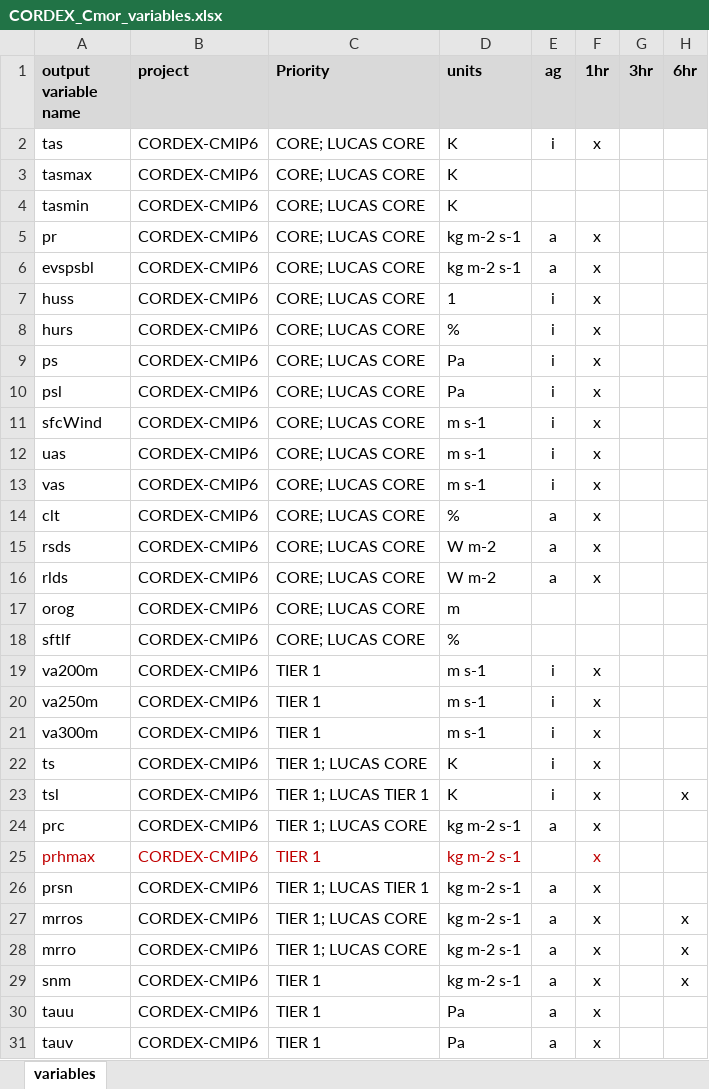
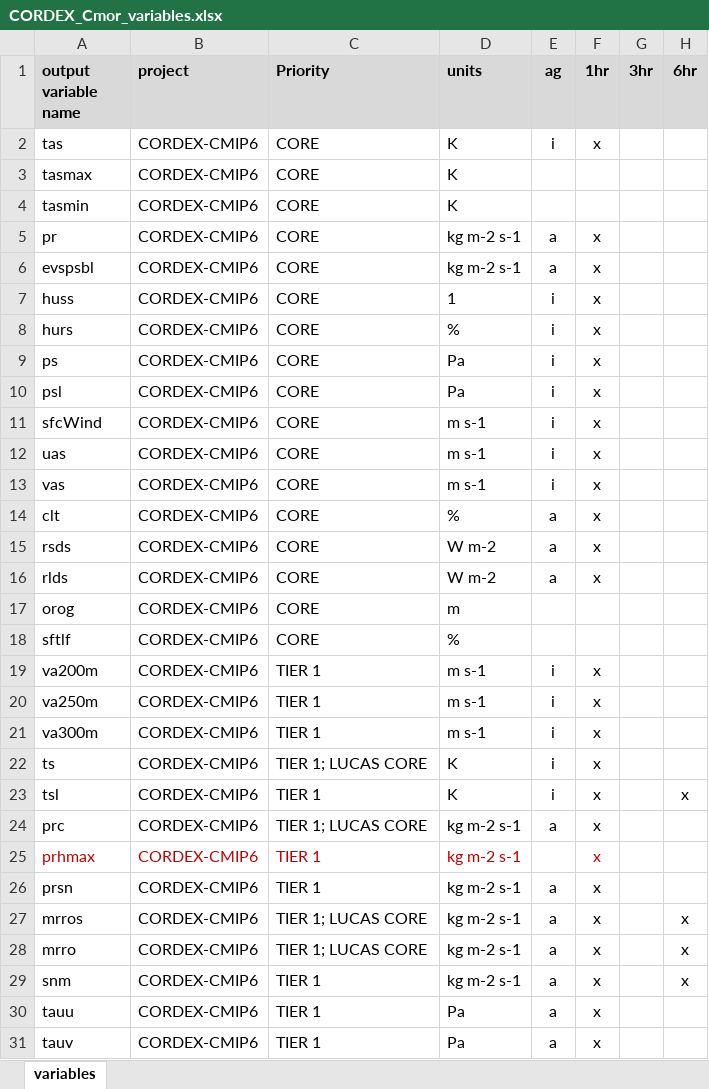
Before and after one commit to ritamcardoso/CORDEX_Cmor, an Excel workbook: CORDEX_Cmor_variables.xlsx, sheet variables, drawn as a sheet; only a part is shown; values as stored, in another font and other column widths than the file's, no borders; the diff names each change by its address in the sheet, - before the commit and + after, or states it on an @@ line.

```diff
--- a/CORDEX_Cmor_variables.xlsx (sheet variables)
+++ b/CORDEX_Cmor_variables.xlsx (sheet variables)
-C2:C18 (Priority): CORE; LUCAS CORE
+C2:C18 (Priority): CORE
-C23 (Priority): TIER 1; LUCAS TIER 1
+C23 (Priority): TIER 1
-C26 (Priority): TIER 1; LUCAS TIER 1
+C26 (Priority): TIER 1
```
Also changed, not shown: 1 other file.
